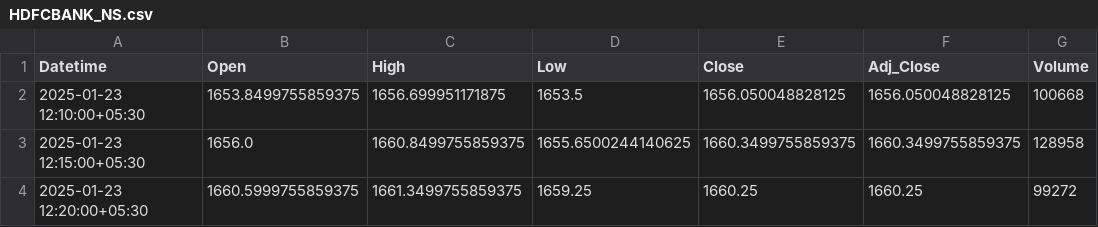
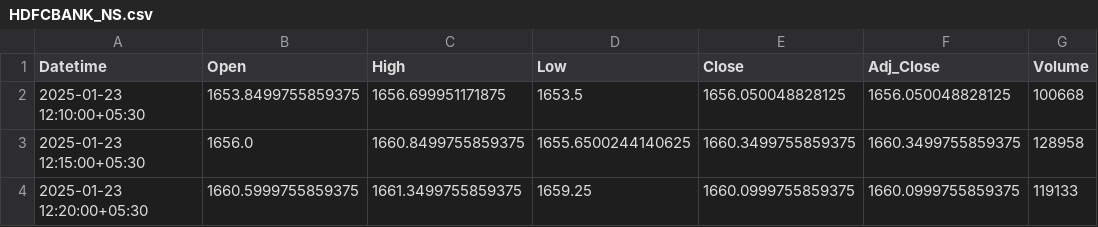
Before and after one commit to chiragpalan/stock_predictions_rnn_v3, a CSV file: temp_csv/HDFCBANK_NS.csv, drawn as a sheet.

```diff
--- a/temp_csv/HDFCBANK_NS.csv
+++ b/temp_csv/HDFCBANK_NS.csv
@@ -3,2 +3,2 @@ Datetime,Open,High,Low,Close,Adj_Close,Volume
 2025-01-23 12:15:00+05:30,1656.0,1660.8499755859375,1655.6500244140625,1660.3499755859375,1660.3499755859375,128958
-2025-01-23 12:20:00+05:30,1660.5999755859375,1661.3499755859375,1659.25,1660.25,1660.25,99272
+2025-01-23 12:20:00+05:30,1660.5999755859375,1661.3499755859375,1659.25,1660.0999755859375,1660.0999755859375,119133
```
Also changed, not shown: temp_csv/ICICIBANK_NS.csv, temp_csv/INFY_NS.csv, 3 other files.
